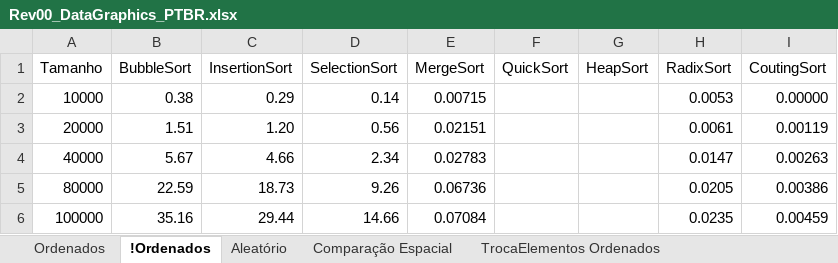
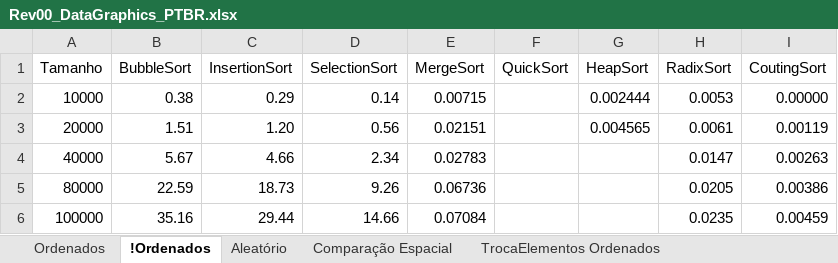
Before and after one commit to wavering-ruby/SortingAlgorithms, an Excel workbook: files/Rev00_DataGraphics_PTBR.xlsx, sheet !Ordenados, drawn as a sheet; values as stored, in another font and other column widths than the file's, no borders; charts and pictures and table styles not drawn; the diff names each change by its address in the sheet, - before the commit and + after, or states it on an @@ line.

Commit message:
New update on the data graphics

```diff
--- a/files/Rev00_DataGraphics_PTBR.xlsx (sheet !Ordenados)
+++ b/files/Rev00_DataGraphics_PTBR.xlsx (sheet !Ordenados)
-G2 (HeapSort): (empty)
+G2 (HeapSort): 0.002444
-G3 (HeapSort): (empty)
+G3 (HeapSort): 0.004565
```
Also changed, not shown: charts or pictures, 2 other files.
